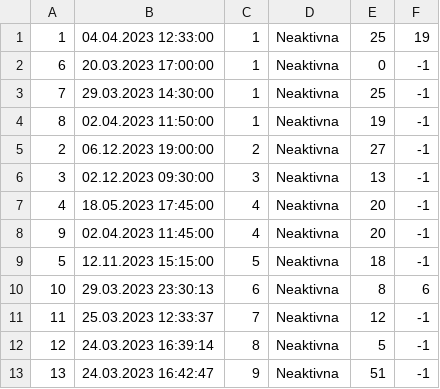
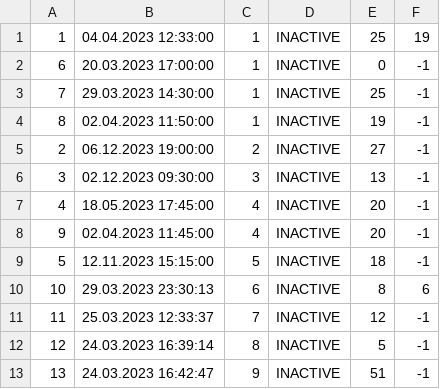
Before and after one commit to JovanDozic/sims-2023-group-4-team-A, a CSV file: sims-2023-group-4-team-A/SIMSProject/Resources/Data/tourAppointments.csv, drawn as a sheet.

Commit message:
Created additional ViewModels for Tour implementation

```diff
--- a/sims-2023-group-4-team-A/SIMSProject/Resources/Data/tourAppointments.csv
+++ b/sims-2023-group-4-team-A/SIMSProject/Resources/Data/tourAppointments.csv
@@ -1,13 +1,13 @@
-1|04.04.2023 12:33:00|1|Neaktivna|25|19
-6|20.03.2023 17:00:00|1|Neaktivna|0|-1
-7|29.03.2023 14:30:00|1|Neaktivna|25|-1
-8|02.04.2023 11:50:00|1|Neaktivna|19|-1
-2|06.12.2023 19:00:00|2|Neaktivna|27|-1
-3|02.12.2023 09:30:00|3|Neaktivna|13|-1
-4|18.05.2023 17:45:00|4|Neaktivna|20|-1
-9|02.04.2023 11:45:00|4|Neaktivna|20|-1
-5|12.11.2023 15:15:00|5|Neaktivna|18|-1
-10|29.03.2023 23:30:13|6|Neaktivna|8|6
-11|25.03.2023 12:33:37|7|Neaktivna|12|-1
-12|24.03.2023 16:39:14|8|Neaktivna|5|-1
-13|24.03.2023 16:42:47|9|Neaktivna|51|-1
+1|04.04.2023 12:33:00|1|INACTIVE|25|19
+6|20.03.2023 17:00:00|1|INACTIVE|0|-1
+7|29.03.2023 14:30:00|1|INACTIVE|25|-1
+8|02.04.2023 11:50:00|1|INACTIVE|19|-1
+2|06.12.2023 19:00:00|2|INACTIVE|27|-1
+3|02.12.2023 09:30:00|3|INACTIVE|13|-1
+4|18.05.2023 17:45:00|4|INACTIVE|20|-1
+9|02.04.2023 11:45:00|4|INACTIVE|20|-1
+5|12.11.2023 15:15:00|5|INACTIVE|18|-1
+10|29.03.2023 23:30:13|6|INACTIVE|8|6
+11|25.03.2023 12:33:37|7|INACTIVE|12|-1
+12|24.03.2023 16:39:14|8|INACTIVE|5|-1
+13|24.03.2023 16:42:47|9|INACTIVE|51|-1
```
Also changed, not shown: sims-2023-group-4-team-A/SIMSProject/Resources/Data/tours.csv, 49 other files.
